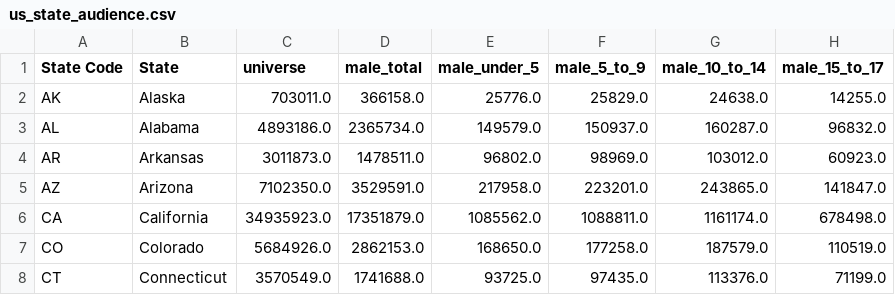
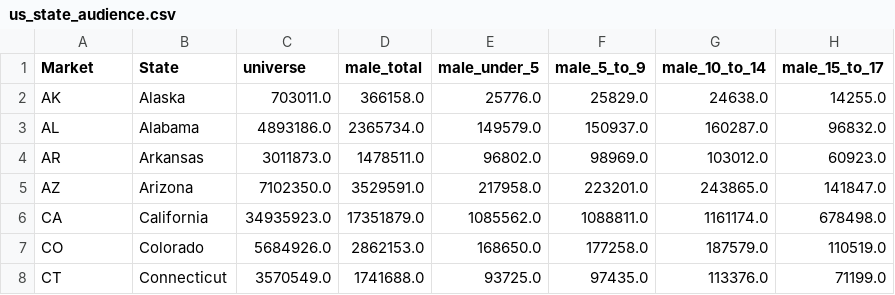
Before and after one commit to christianmonks/atlas-streamlit-clone, a CSV file: data/audience/us_state_audience.csv, drawn as a sheet; only a part is shown; the diff names each change by its address in the sheet, - before the commit and + after, or states it on an @@ line.

```diff
--- a/data/audience/us_state_audience.csv
+++ b/data/audience/us_state_audience.csv
-A1: State Code
+A1: Market
```
Also changed, not shown: 3 other files.
